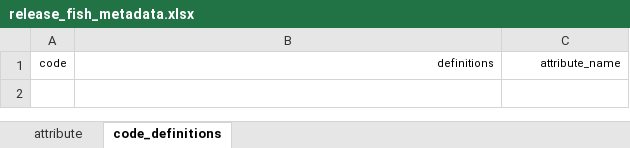
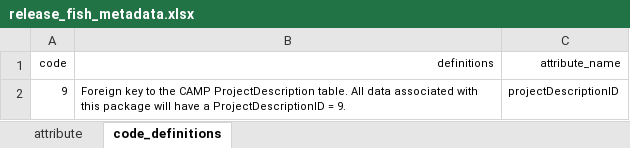
Before and after one commit to SRJPE/jpe-knights-landing-edi, an Excel workbook: data-raw/metadata/release_fish_metadata.xlsx, sheet code_definitions, drawn as a sheet; values as stored, in another font and other column widths than the file's, no borders; the diff names each change by its address in the sheet, - before the commit and + after, or states it on an @@ line.

Commit message:
completes tables metadata, writes clean csvs

```diff
--- a/data-raw/metadata/release_fish_metadata.xlsx (sheet code_definitions)
+++ b/data-raw/metadata/release_fish_metadata.xlsx (sheet code_definitions)
+row 2: 9 | Foreign key to the CAMP ProjectDescription table. All data associated with this package will have a ProjectDescriptionID = 9. | projectDescriptionID
```
Also changed, not shown: sheet attribute, data-raw/metadata/recaptures_metadata.xlsx, data-raw/metadata/release_metadata.xlsx, 5 other files.
